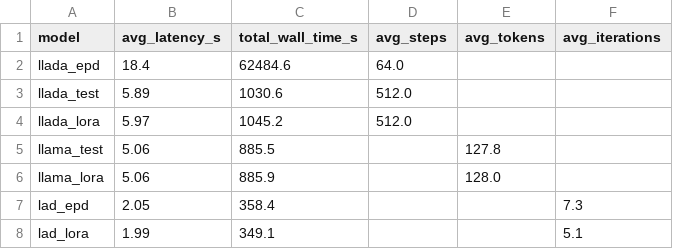
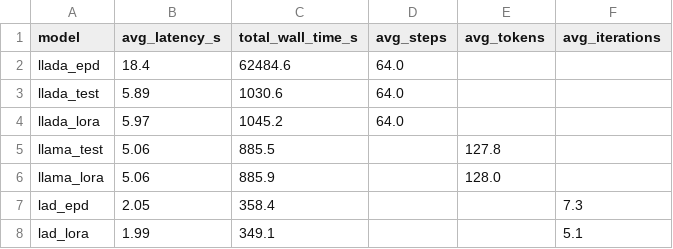
Before and after one commit to bagheria/DiffuClinic, a CSV file: results/efficiency_summary.csv, drawn as a sheet.

Commit message:
Fix LLaDA diffusion_steps: unify to 64 (actual iterations = blocks x steps_per_block)

```diff
--- a/results/efficiency_summary.csv
+++ b/results/efficiency_summary.csv
@@ -2,4 +2,4 @@ model,avg_latency_s,total_wall_time_s,avg_steps,avg_tokens,avg_iterations
 llada_epd,18.4,62484.6,64.0,,
-llada_test,5.89,1030.6,512.0,,
-llada_lora,5.97,1045.2,512.0,,
+llada_test,5.89,1030.6,64.0,,
+llada_lora,5.97,1045.2,64.0,,
 llama_test,5.06,885.5,,127.8,
```
Also changed, not shown: results/evaluation_summary.csv, 1 other file.
